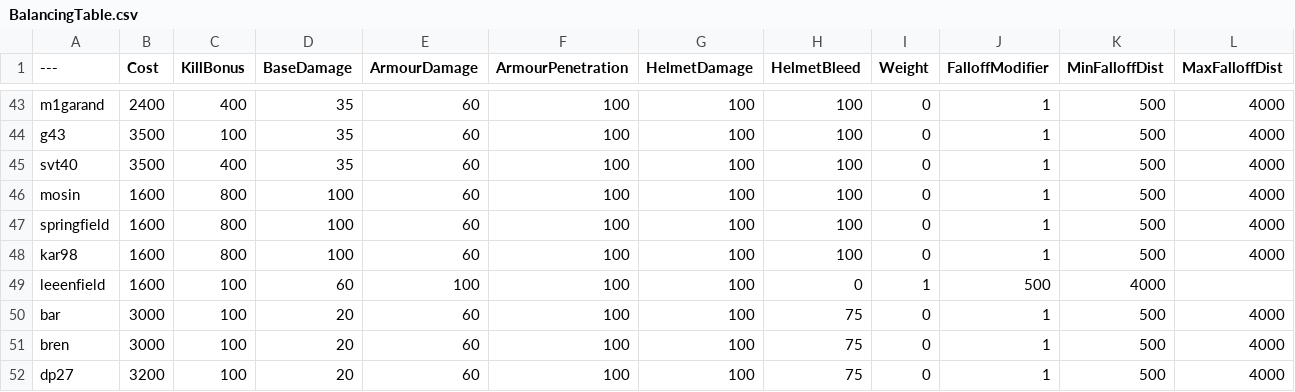
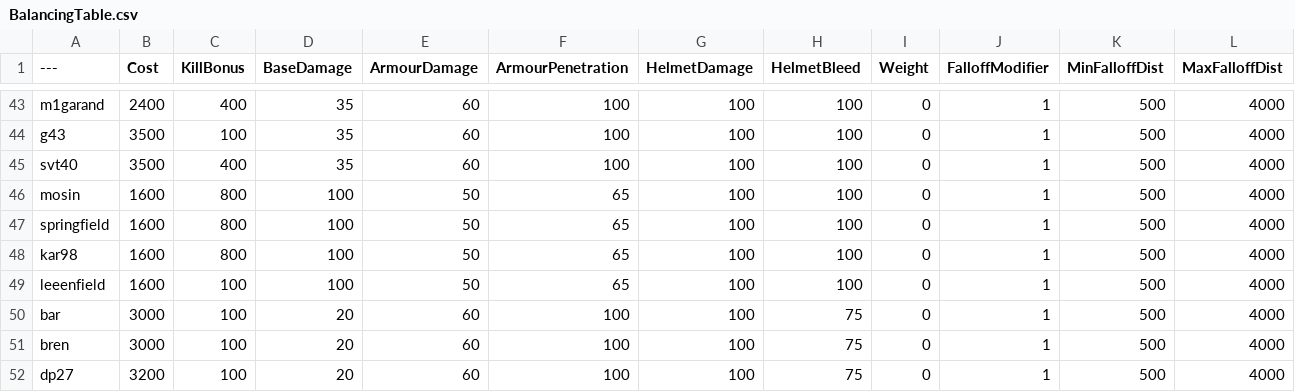
Before and after one commit to cocoamazing123/BalancingTable, a CSV file: BalancingTable.csv, drawn as a sheet; only a part is shown, gaps mark what is left out.

Commit message:
Update BalancingTable.csv

```diff
--- a/BalancingTable.csv
+++ b/BalancingTable.csv
@@ -45,6 +45,6 @@ g43,3500,100,35,60,100,100,100,0,1,500,4000
 svt40,3500,400,35,60,100,100,100,0,1,500,4000
-mosin,1600,800,100,60,100,100,100,0,1,500,4000
-springfield,1600,800,100,60,100,100,100,0,1,500,4000
-kar98,1600,800,100,60,100,100,100,0,1,500,4000
-leeenfield,1600,100,60,100,100,100,0,1,500,4000
+mosin,1600,800,100,50,65,100,100,0,1,500,4000
+springfield,1600,800,100,50,65,100,100,0,1,500,4000
+kar98,1600,800,100,50,65,100,100,0,1,500,4000
+leeenfield,1600,100,100,50,65,100,100,0,1,500,4000
 bar,3000,100,20,60,100,100,75,0,1,500,4000
```
